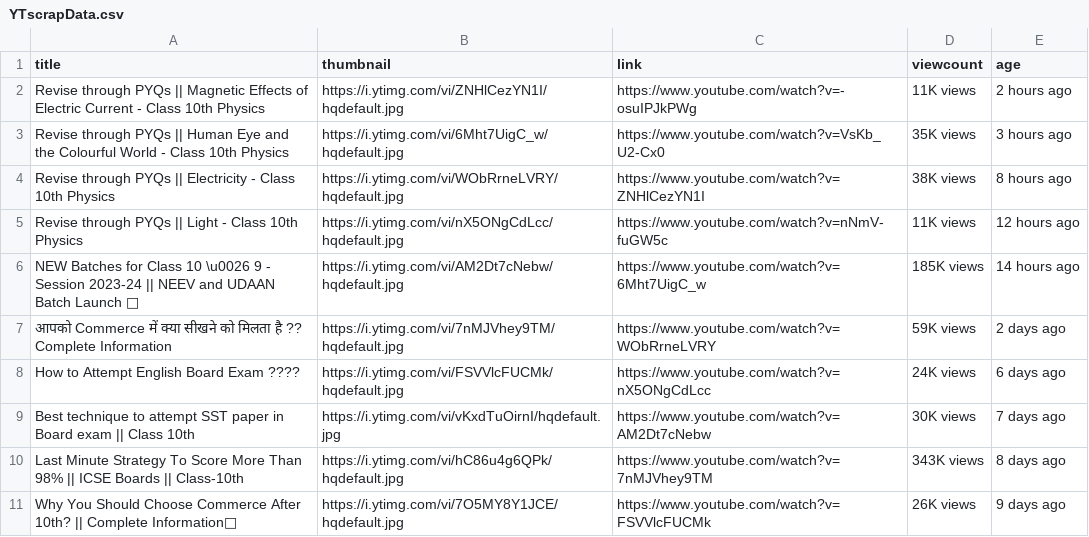
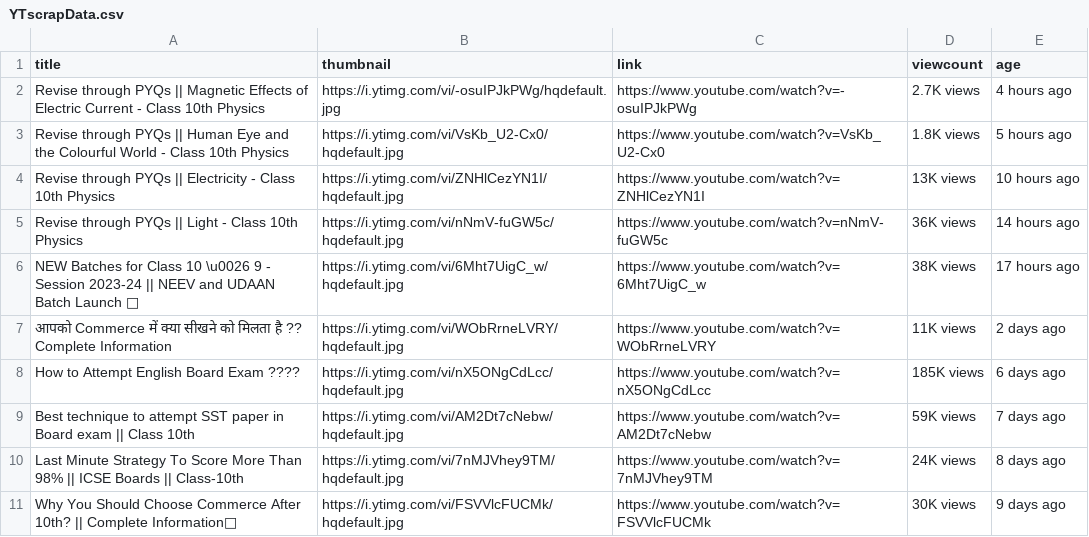
Before and after one commit to Abhidata123/youtube-scrapper, a CSV file: YTscrapData.csv, drawn as a sheet.

Commit message:
Update YTscrapData.csv

```diff
--- a/YTscrapData.csv
+++ b/YTscrapData.csv
@@ -1,11 +1,11 @@
 title,thumbnail,link,viewcount,age
-Revise through PYQs || Magnetic Effects of Electric Current - Class 10th Physics,https://i.ytimg.com/vi/ZNHlCezYN1I/hqdefault.jpg,https://www.youtube.com/watch?v=-osuIPJkPWg,11K views,2 hours ago
-Revise through PYQs || Human Eye and the Colourful World - Class 10th Physics,https://i.ytimg.com/vi/6Mht7UigC_w/hqdefault.jpg,https://www.youtube.com/watch?v=VsKb_U2-Cx0,35K views,3 hours ago
-Revise through PYQs || Electricity - Class 10th Physics,https://i.ytimg.com/vi/WObRrneLVRY/hqdefault.jpg,https://www.youtube.com/watch?v=ZNHlCezYN1I,38K views,8 hours ago
-Revise through PYQs || Light - Class 10th Physics,https://i.ytimg.com/vi/nX5ONgCdLcc/hqdefault.jpg,https://www.youtube.com/watch?v=nNmV-fuGW5c,11K views,12 hours ago
-NEW Batches for Class 10 \u0026 9 - Session 2023-24 || NEEV and UDAAN Batch Launch 🚀,https://i.ytimg.com/vi/AM2Dt7cNebw/hqdefault.jpg,https://www.youtube.com/watch?v=6Mht7UigC_w,185K views,14 hours ago
-आपको Commerce में क्या सीखने को मिलता है ?? Complete Information,https://i.ytimg.com/vi/7nMJVhey9TM/hqdefault.jpg,https://www.youtube.com/watch?v=WObRrneLVRY,59K views,2 days ago
-How to Attempt English Board Exam ????,https://i.ytimg.com/vi/FSVVlcFUCMk/hqdefault.jpg,https://www.youtube.com/watch?v=nX5ONgCdLcc,24K views,6 days ago
-Best technique to attempt SST paper in Board exam || Class 10th,https://i.ytimg.com/vi/vKxdTuOirnI/hqdefault.jpg,https://www.youtube.com/watch?v=AM2Dt7cNebw,30K views,7 days ago
-Last Minute Strategy To Score More Than 98% || ICSE Boards || Class-10th,https://i.ytimg.com/vi/hC86u4g6QPk/hqdefault.jpg,https://www.youtube.com/watch?v=7nMJVhey9TM,343K views,8 days ago
-Why You Should Choose Commerce After 10th? || Complete Information💯,https://i.ytimg.com/vi/7O5MY8Y1JCE/hqdefault.jpg,https://www.youtube.com/watch?v=FSVVlcFUCMk,26K views,9 days ago
+Revise through PYQs || Magnetic Effects of Electric Current - Class 10th Physics,https://i.ytimg.com/vi/-osuIPJkPWg/hqdefault.jpg,https://www.youtube.com/watch?v=-osuIPJkPWg,2.7K views,4 hours ago
+Revise through PYQs || Human Eye and the Colourful World - Class 10th Physics,https://i.ytimg.com/vi/VsKb_U2-Cx0/hqdefault.jpg,https://www.youtube.com/watch?v=VsKb_U2-Cx0,1.8K views,5 hours ago
+Revise through PYQs || Electricity - Class 10th Physics,https://i.ytimg.com/vi/ZNHlCezYN1I/hqdefault.jpg,https://www.youtube.com/watch?v=ZNHlCezYN1I,13K views,10 hours ago
+Revise through PYQs || Light - Class 10th Physics,https://i.ytimg.com/vi/nNmV-fuGW5c/hqdefault.jpg,https://www.youtube.com/watch?v=nNmV-fuGW5c,36K views,14 hours ago
+NEW Batches for Class 10 \u0026 9 - Session 2023-24 || NEEV and UDAAN Batch Launch 🚀,https://i.ytimg.com/vi/6Mht7UigC_w/hqdefault.jpg,https://www.youtube.com/watch?v=6Mht7UigC_w,38K views,17 hours ago
+आपको Commerce में क्या सीखने को मिलता है ?? Complete Information,https://i.ytimg.com/vi/WObRrneLVRY/hqdefault.jpg,https://www.youtube.com/watch?v=WObRrneLVRY,11K views,2 days ago
+How to Attempt English Board Exam ????,https://i.ytimg.com/vi/nX5ONgCdLcc/hqdefault.jpg,https://www.youtube.com/watch?v=nX5ONgCdLcc,185K views,6 days ago
+Best technique to attempt SST paper in Board exam || Class 10th,https://i.ytimg.com/vi/AM2Dt7cNebw/hqdefault.jpg,https://www.youtube.com/watch?v=AM2Dt7cNebw,59K views,7 days ago
+Last Minute Strategy To Score More Than 98% || ICSE Boards || Class-10th,https://i.ytimg.com/vi/7nMJVhey9TM/hqdefault.jpg,https://www.youtube.com/watch?v=7nMJVhey9TM,24K views,8 days ago
+Why You Should Choose Commerce After 10th? || Complete Information💯,https://i.ytimg.com/vi/FSVVlcFUCMk/hqdefault.jpg,https://www.youtube.com/watch?v=FSVVlcFUCMk,30K views,9 days ago
```
